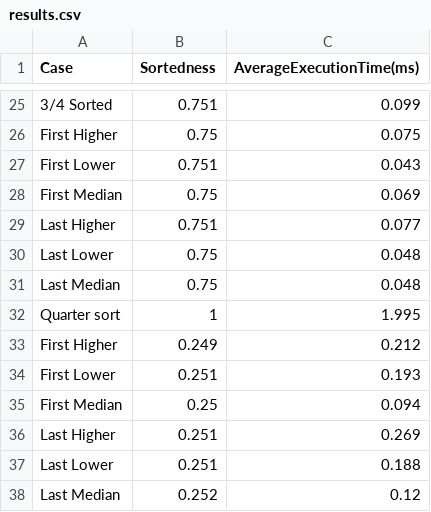
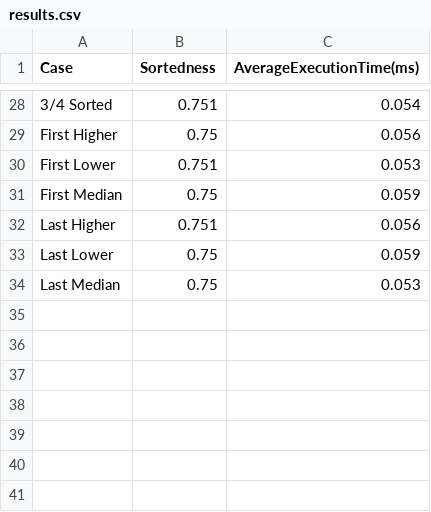
Before and after one commit to benhhack/Quick-Sort-Pathological-Case-Analysis, a CSV file: results.csv, drawn as a sheet; only a part is shown, gaps mark what is left out; removed rows and columns are numbered as before the commit, all else as after; the diff covers the shown part only; the diff names each change by its address in the sheet, - before the commit and + after, or states it on an @@ line.

```diff
--- a/results.csv
+++ b/results.csv
-C28 (AverageExecutionTime(ms)): 0.099
+C28 (AverageExecutionTime(ms)): 0.054
-C29 (AverageExecutionTime(ms)): 0.075
+C29 (AverageExecutionTime(ms)): 0.056
-C30 (AverageExecutionTime(ms)): 0.043
+C30 (AverageExecutionTime(ms)): 0.053
-C31 (AverageExecutionTime(ms)): 0.069
+C31 (AverageExecutionTime(ms)): 0.059
-C32 (AverageExecutionTime(ms)): 0.077
+C32 (AverageExecutionTime(ms)): 0.056
-C33 (AverageExecutionTime(ms)): 0.048
+C33 (AverageExecutionTime(ms)): 0.059
-C34 (AverageExecutionTime(ms)): 0.048
+C34 (AverageExecutionTime(ms)): 0.053
-row 32: Quarter sort | 1 | 1.995
-row 33: First Higher | 0.249 | 0.212
-row 34: First Lower | 0.251 | 0.193
-row 35: First Median | 0.25 | 0.094
-row 36: Last Higher | 0.251 | 0.269
-row 37: Last Lower | 0.251 | 0.188
-row 38: Last Median | 0.252 | 0.12
```
Also changed, not shown: 8 added rows, 5 removed rows and 25 edited cells elsewhere in this file, 5 other files.
